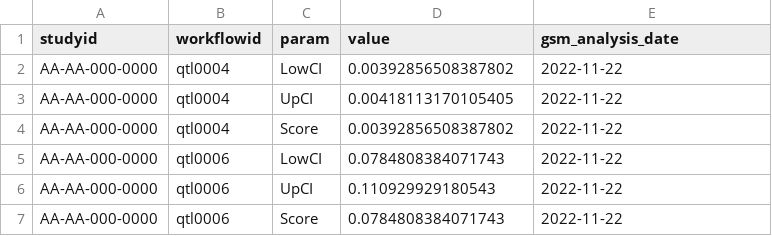
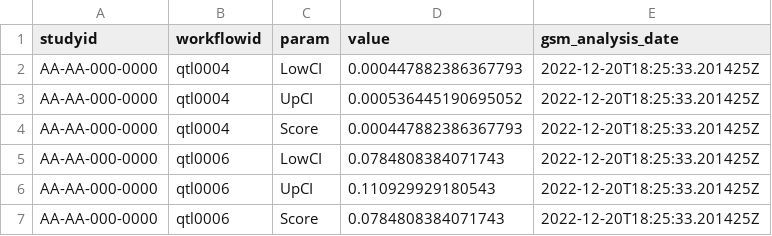
Before and after one commit to Gilead-BioStats/gsm.viz, a CSV file: examples/data/results_analysis.csv, drawn as a sheet.

```diff
--- a/examples/data/results_analysis.csv
+++ b/examples/data/results_analysis.csv
@@ -1,7 +1,7 @@
 studyid,workflowid,param,value,gsm_analysis_date
-AA-AA-000-0000,qtl0004,LowCI,0.00392856508387802,2022-11-22
-AA-AA-000-0000,qtl0004,UpCI,0.00418113170105405,2022-11-22
-AA-AA-000-0000,qtl0004,Score,0.00392856508387802,2022-11-22
-AA-AA-000-0000,qtl0006,LowCI,0.0784808384071743,2022-11-22
-AA-AA-000-0000,qtl0006,UpCI,0.110929929180543,2022-11-22
-AA-AA-000-0000,qtl0006,Score,0.0784808384071743,2022-11-22
+AA-AA-000-0000,qtl0004,LowCI,0.000447882386367793,2022-12-20T18:25:33.201425Z
+AA-AA-000-0000,qtl0004,UpCI,0.000536445190695052,2022-12-20T18:25:33.201425Z
+AA-AA-000-0000,qtl0004,Score,0.000447882386367793,2022-12-20T18:25:33.201425Z
+AA-AA-000-0000,qtl0006,LowCI,0.0784808384071743,2022-12-20T18:25:33.201425Z
+AA-AA-000-0000,qtl0006,UpCI,0.110929929180543,2022-12-20T18:25:33.201425Z
+AA-AA-000-0000,qtl0006,Score,0.0784808384071743,2022-12-20T18:25:33.201425Z
```
Also changed, not shown: examples/data/meta_param.csv, examples/data/meta_workflow.csv, 24 other files.
